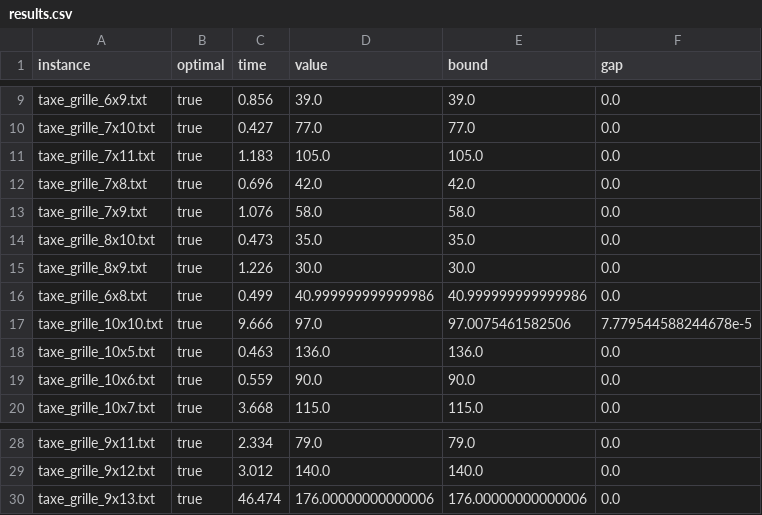
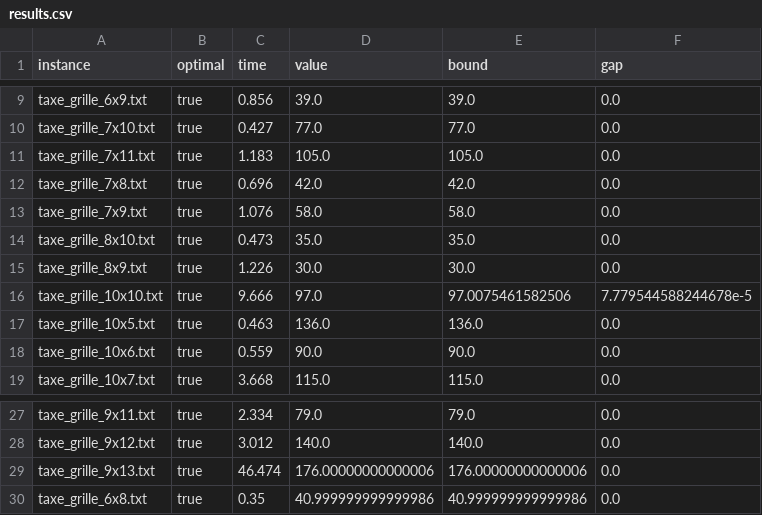
Before and after one commit to alexisbarreaux/projet_RORT, a CSV file: results/results.csv, drawn as a sheet; only a part is shown, gaps mark what is left out; removed rows and columns are numbered as before the commit, all else as after; the diff names each change by its address in the sheet, - before the commit and + after, or states it on an @@ line.

```diff
--- a/results/results.csv
+++ b/results/results.csv
-row 16: taxe_grille_6x8.txt | true | 0.499 | 40.999999999999986 | 40.999999999999986 | 0.0
+row 30: taxe_grille_6x8.txt | true | 0.35 | 40.999999999999986 | 40.999999999999986 | 0.0
```
Also changed, not shown: 2 other files.
